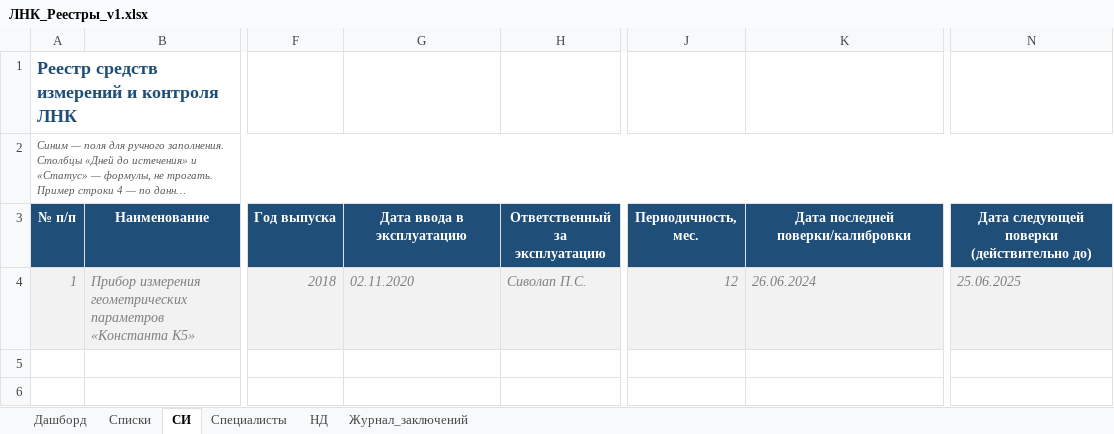
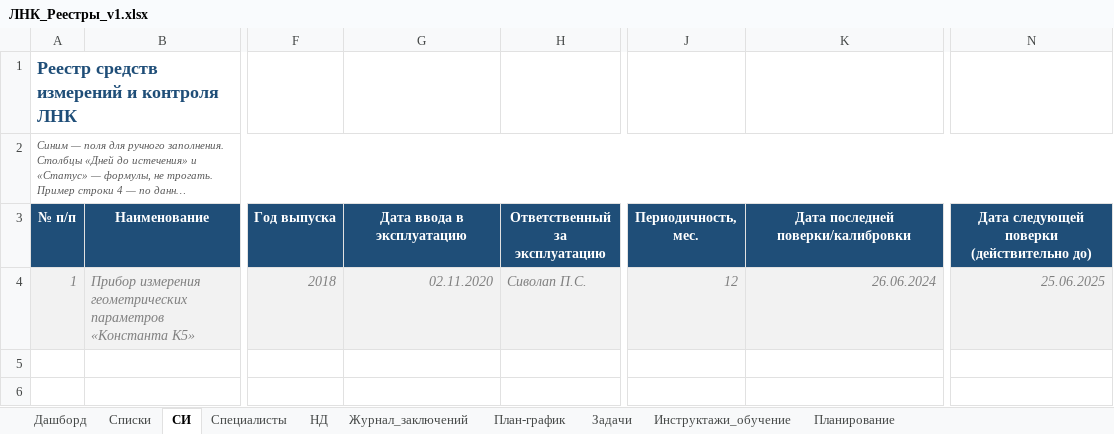
Before and after one commit to yachtsman13/LNK, an Excel workbook: Реестры/ЛНК_Реестры_v1.xlsx, sheet СИ, drawn as a sheet; only a part is shown, gaps mark what is left out; long unchanged cells end in …; values as stored, in another font and other column widths than the file's, no borders; conditional formats not drawn; the diff names each change by its address in the sheet, - before the commit and + after, or states it on an @@ line.

```diff
--- a/Реестры/ЛНК_Реестры_v1.xlsx (sheet СИ)
+++ b/Реестры/ЛНК_Реестры_v1.xlsx (sheet СИ)
+sheet tab: План-график
+sheet tab: Задачи
+sheet tab: Инструктажи_обучение
+sheet tab: Планирование
-G4 alignment: left
+G4 alignment: right
-K4 alignment: left
+K4 alignment: right
-N4 alignment: left
+N4 alignment: right
```
Also changed, not shown: sheet НД, sheet Списки, sheet Дашборд, sheet Специалисты, sheet Журнал_заключений.
